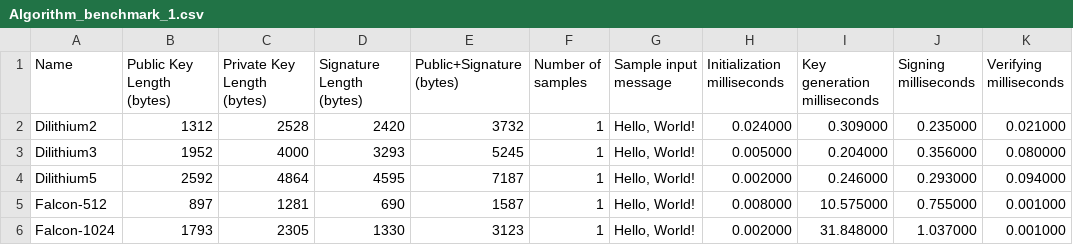
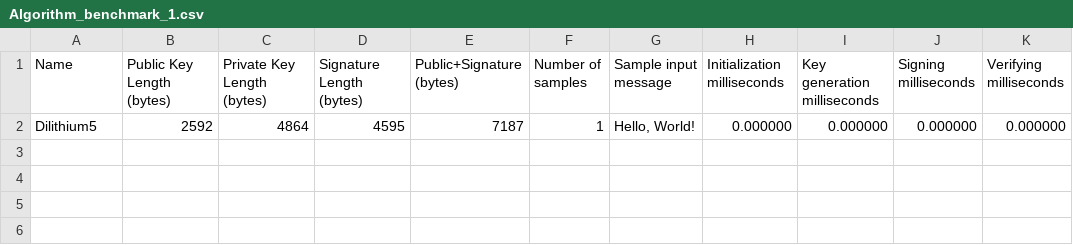
Before and after one commit to codekat1/liboqs, a CSV file: certs/Algorithm_benchmark_1.csv, drawn as a sheet.

```diff
--- a/certs/Algorithm_benchmark_1.csv
+++ b/certs/Algorithm_benchmark_1.csv
@@ -1,6 +1,2 @@
 Name,Public Key Length (bytes),Private Key Length (bytes),Signature Length (bytes),Public+Signature (bytes),Number of samples,Sample input message,Initialization milliseconds,Key generation milliseconds,Signing milliseconds,Verifying milliseconds,
-"Dilithium2",1312,2528,2420,3732,1,"Hello, World!",0.024000,0.309000,0.235000,0.021000,
-"Dilithium3",1952,4000,3293,5245,1,"Hello, World!",0.005000,0.204000,0.356000,0.080000,
-"Dilithium5",2592,4864,4595,7187,1,"Hello, World!",0.002000,0.246000,0.293000,0.094000,
-"Falcon-512",897,1281,690,1587,1,"Hello, World!",0.008000,10.575000,0.755000,0.001000,
-"Falcon-1024",1793,2305,1330,3123,1,"Hello, World!",0.002000,31.848000,1.037000,0.001000,
+"Dilithium5",2592,4864,4595,7187,1,"Hello, World!",0.000000,0.000000,0.000000,0.000000,
```
Also changed, not shown: 2 other files.
